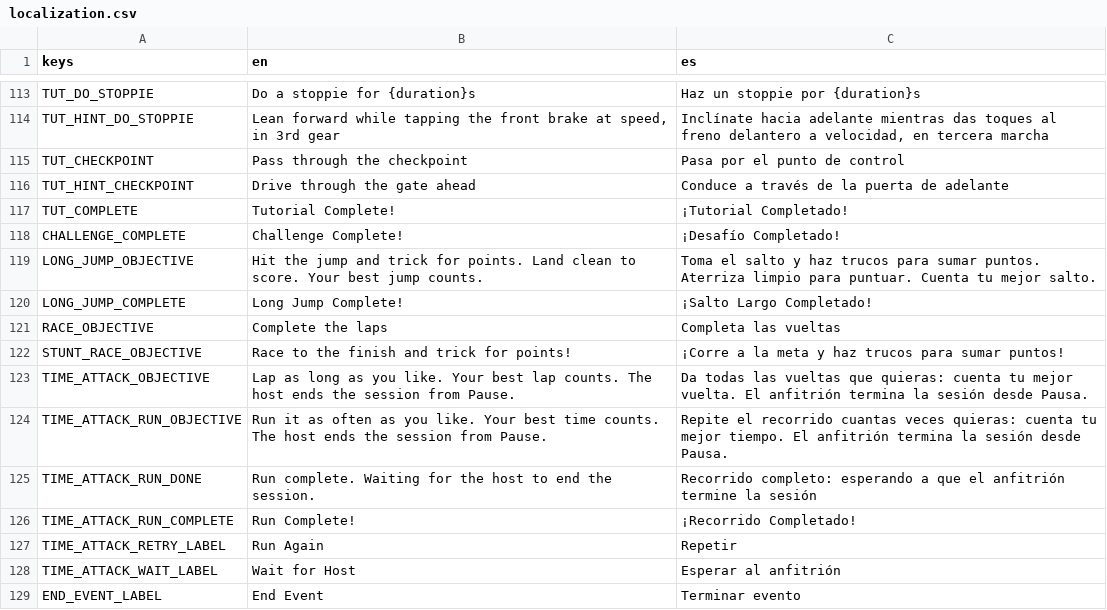
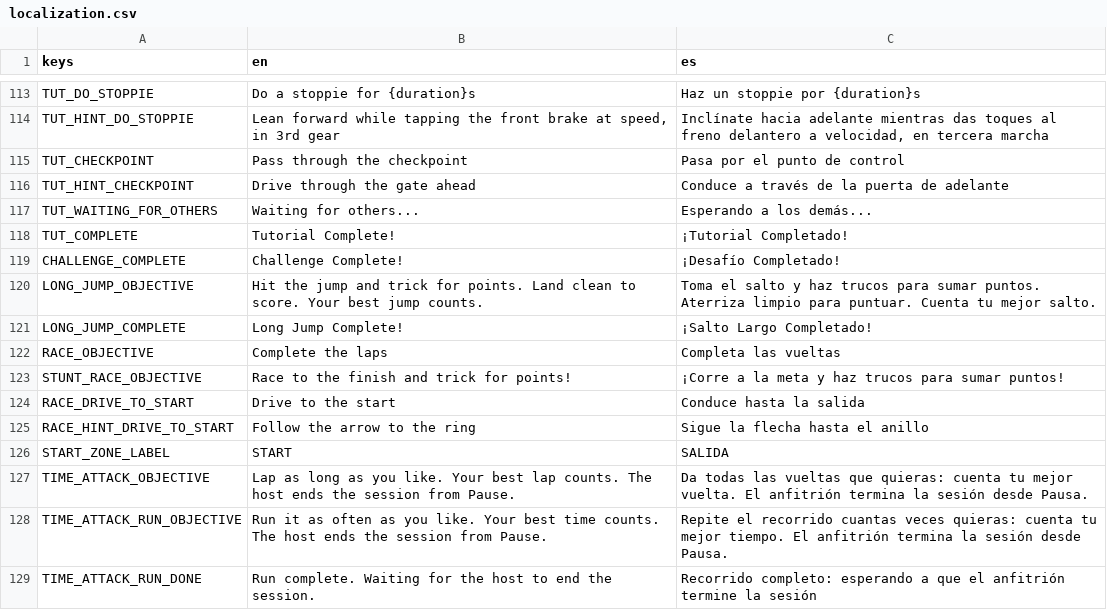
Before and after one commit to ssebs/DankNooner, a CSV file: v2/localization/localization.csv, drawn as a sheet; only a part is shown, gaps mark what is left out; the shorter side is filled out with more unchanged rows.

Commit message:
Drive to the start after fuel-up

```diff
--- a/v2/localization/localization.csv
+++ b/v2/localization/localization.csv
@@ -116,2 +116,3 @@ TUT_CHECKPOINT,"Pass through the checkpoint","Pasa por el punto de control"
 TUT_HINT_CHECKPOINT,"Drive through the gate ahead","Conduce a través de la puerta de adelante"
+TUT_WAITING_FOR_OTHERS,"Waiting for others...","Esperando a los demás..."
 TUT_COMPLETE,"Tutorial Complete!","¡Tutorial Completado!"
@@ -122,2 +123,5 @@ RACE_OBJECTIVE,"Complete the laps","Completa las vueltas"
 STUNT_RACE_OBJECTIVE,"Race to the finish and trick for points!","¡Corre a la meta y haz trucos para sumar puntos!"
+RACE_DRIVE_TO_START,"Drive to the start","Conduce hasta la salida"
+RACE_HINT_DRIVE_TO_START,"Follow the arrow to the ring","Sigue la flecha hasta el anillo"
+START_ZONE_LABEL,"START","SALIDA"
 TIME_ATTACK_OBJECTIVE,"Lap as long as you like. Your best lap counts. The host ends the session from Pause.","Da todas las vueltas que quieras: cuenta tu mejor vuelta. El anfitrión termina la sesión desde Pausa."
```
Also changed, not shown: 24 other files.
